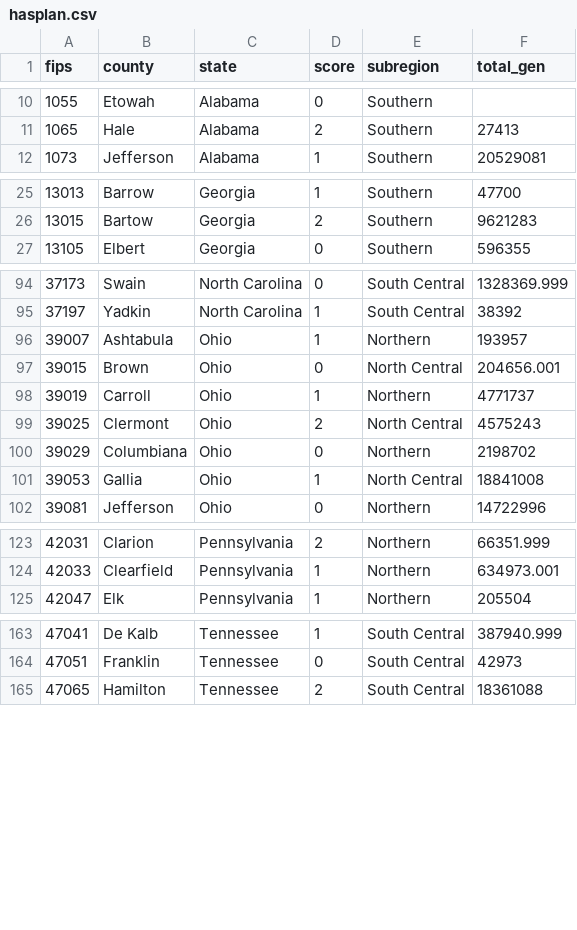
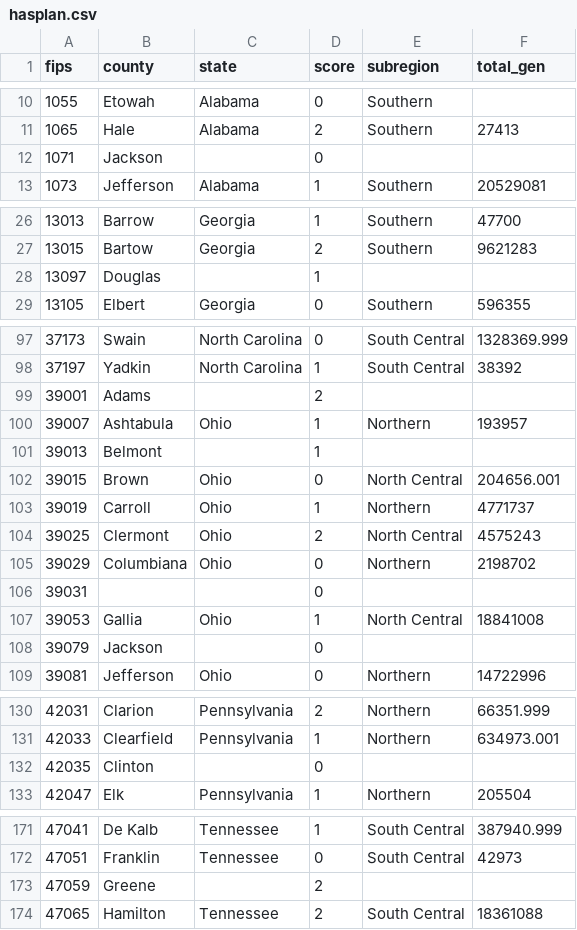
Before and after one commit to asherdevine/energy-transition, a CSV file: hasplan.csv, drawn as a sheet; only a part is shown, gaps mark what is left out; the diff covers the shown part only.

```diff
--- a/hasplan.csv
+++ b/hasplan.csv
@@ -11,2 +11,3 @@ fips,county,state,score,subregion,total_gen
 1065,Hale,Alabama,2,Southern,27413
+1071,Jackson,,0,,
 1073,Jefferson,Alabama,1,Southern,20529081
@@ -26,2 +27,3 @@ fips,county,state,score,subregion,total_gen
 13015,Bartow,Georgia,2,Southern,9621283
+13097,Douglas,,1,,
 13105,Elbert,Georgia,0,Southern,596355
@@ -95,3 +98,5 @@ fips,county,state,score,subregion,total_gen
 37197,Yadkin,North Carolina,1,South Central,38392
+39001,Adams,,2,,
 39007,Ashtabula,Ohio,1,Northern,193957
+39013,Belmont,,1,,
 39015,Brown,Ohio,0,North Central,204656.001
@@ -100,3 +105,5 @@ fips,county,state,score,subregion,total_gen
 39029,Columbiana,Ohio,0,Northern,2198702
+39031,,,0,,
 39053,Gallia,Ohio,1,North Central,18841008
+39079,Jackson,,0,,
 39081,Jefferson,Ohio,0,Northern,14722996
@@ -124,2 +131,3 @@ fips,county,state,score,subregion,total_gen
 42033,Clearfield,Pennsylvania,1,Northern,634973.001
+42035,Clinton,,0,,
 42047,Elk,Pennsylvania,1,Northern,205504
@@ -164,2 +172,3 @@ fips,county,state,score,subregion,total_gen
 47051,Franklin,Tennessee,0,South Central,42973
+47059,Greene,,2,,
 47065,Hamilton,Tennessee,2,South Central,18361088
```
Also changed, not shown: 3 added rows elsewhere in this file, 2 other files.
